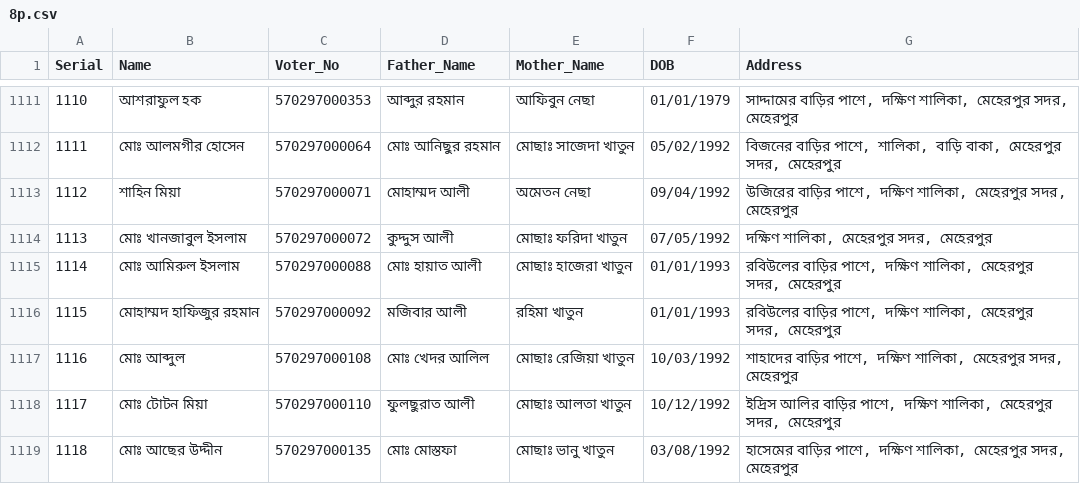
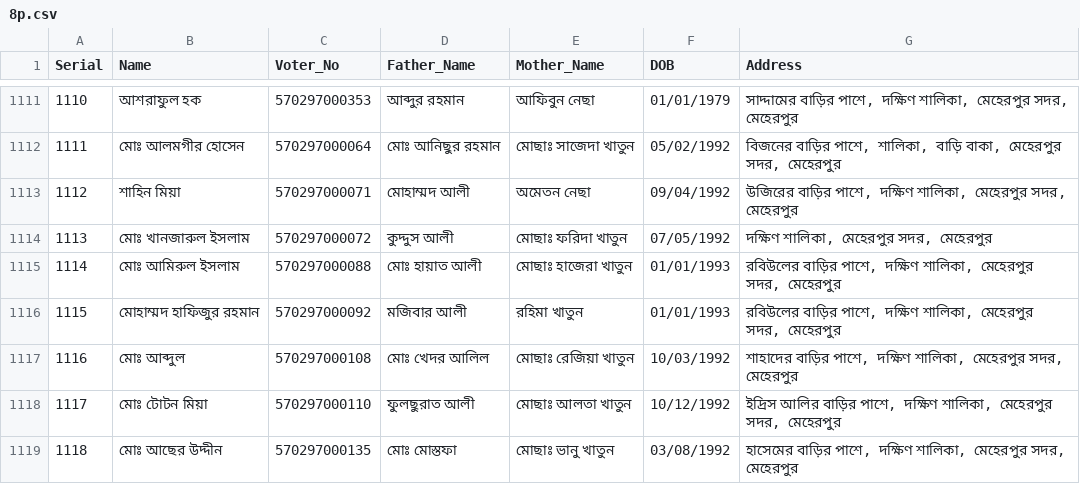
Before and after one commit to sd-rubel/sd-election, a CSV file: 8p.csv, drawn as a sheet; only a part is shown, gaps mark what is left out.

Commit message:
Update 8p.csv

```diff
--- a/8p.csv
+++ b/8p.csv
@@ -1113,3 +1113,3 @@ Serial,Name,Voter_No,Father_Name,Mother_Name,DOB,Address
 1112,শাহিন মিয়া,570297000071,মোহাম্মদ আলী,অমেতন নেছা,09/04/1992,"উজিরের বাড়ির পাশে, দক্ষিণ শালিকা, মেহেরপুর সদর, মেহেরপুর"
-1113,মোঃ খানজাবুল ইসলাম,570297000072,কুদ্দুস আলী,মোছাঃ ফরিদা খাতুন,07/05/1992,"দক্ষিণ শালিকা, মেহেরপুর সদর, মেহেরপুর"
+1113,মোঃ খানজারুল ইসলাম,570297000072,কুদ্দুস আলী,মোছাঃ ফরিদা খাতুন,07/05/1992,"দক্ষিণ শালিকা, মেহেরপুর সদর, মেহেরপুর"
 1114,মোঃ আমিরুল ইসলাম,570297000088,মোঃ হায়াত আলী,মোছাঃ হাজেরা খাতুন,01/01/1993,"রবিউলের বাড়ির পাশে, দক্ষিণ শালিকা, মেহেরপুর সদর, মেহেরপুর"
```
